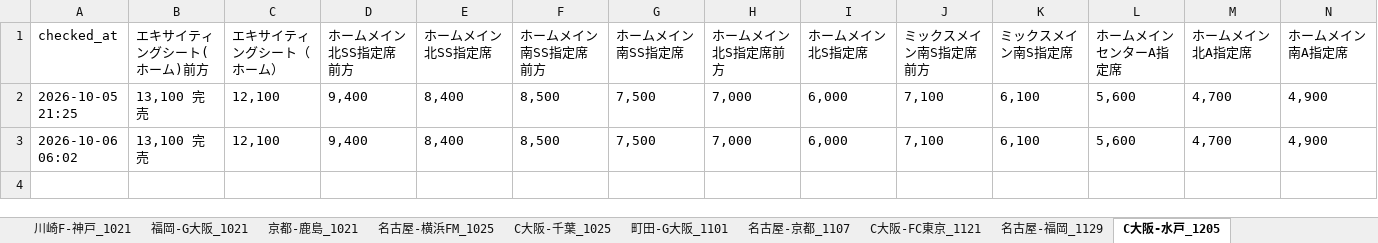
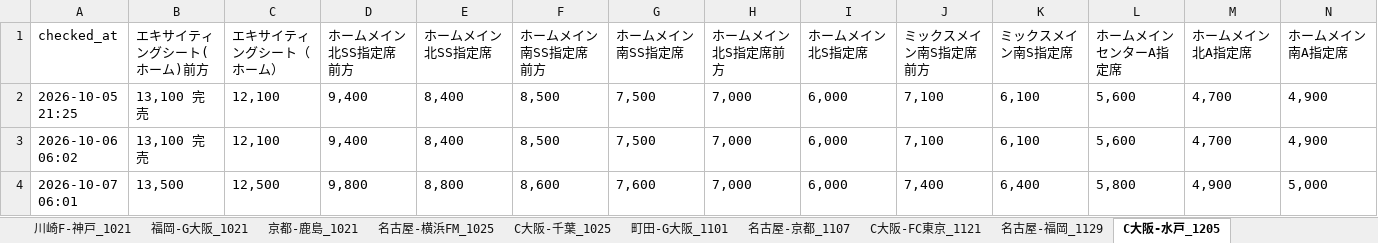
Before and after one commit to bladesofsteel-19/Jticket-monitor, an Excel workbook: ticket_prices.xlsx, sheet C大阪-水戸_1205, drawn as a sheet; only a part is shown; values as stored, in another font and other column widths than the file's, no borders; rows hold the shown columns only; the diff names each change by its address in the sheet, - before the commit and + after, or states it on an @@ line.

```diff
--- a/ticket_prices.xlsx (sheet C大阪-水戸_1205)
+++ b/ticket_prices.xlsx (sheet C大阪-水戸_1205)
+row 4: 2026-10-07 06:01 | 13,500 | 12,500 | 9,800 | 8,800 | 8,600 | 7,600 | 7,000 | 6,000 | 7,400 | 6,400 | 5,800 | 4,900 | 5,000
```
Also changed, not shown: sheet 川崎F-名古屋_1011, sheet 川崎F-神戸_1021, sheet C大阪-FC東京_1121, sheet C大阪-千葉_1025, sheet C大阪-川崎F_1017, sheet C大阪-横浜FM_1010, 13 more sheets, 1 other file.
